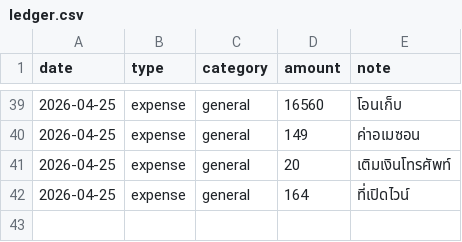
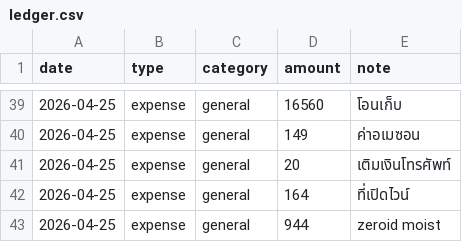
Before and after one commit to BenLaderan/ben-finances-, a CSV file: finances/ledger.csv, drawn as a sheet; only a part is shown, gaps mark what is left out.

Commit message:
ledger: expense 944 zeroid moist

```diff
--- a/finances/ledger.csv
+++ b/finances/ledger.csv
@@ -42 +42,2 @@ date,type,category,amount,note
 2026-04-25,expense,general,164,ที่เปิดไวน์
+2026-04-25,expense,general,944,zeroid moist
```
